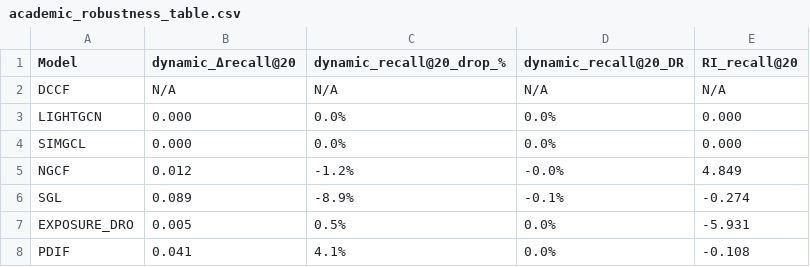
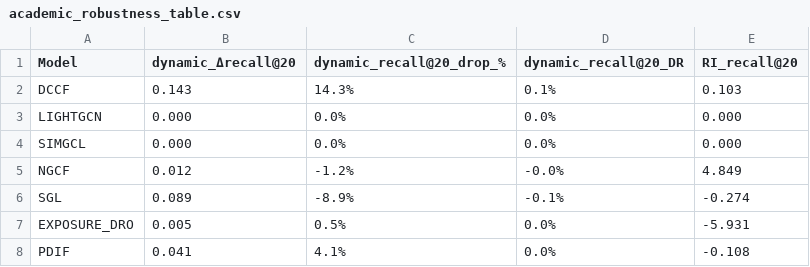
Before and after one commit to manisa1/it-thesis, a CSV file: runs/academic_robustness_analysis/academic_robustness_table.csv, drawn as a sheet.

```diff
--- a/runs/academic_robustness_analysis/academic_robustness_table.csv
+++ b/runs/academic_robustness_analysis/academic_robustness_table.csv
@@ -1,3 +1,3 @@
 Model,dynamic_Δrecall@20,dynamic_recall@20_drop_%,dynamic_recall@20_DR,RI_recall@20
-DCCF,N/A,N/A,N/A,N/A
+DCCF,0.143,14.3%,0.1%,0.103
 LIGHTGCN,0.000,0.0%,0.0%,0.000
```
Also changed, not shown: runs/academic_robustness_analysis/detailed_robustness_metrics.csv, 16 other files.
